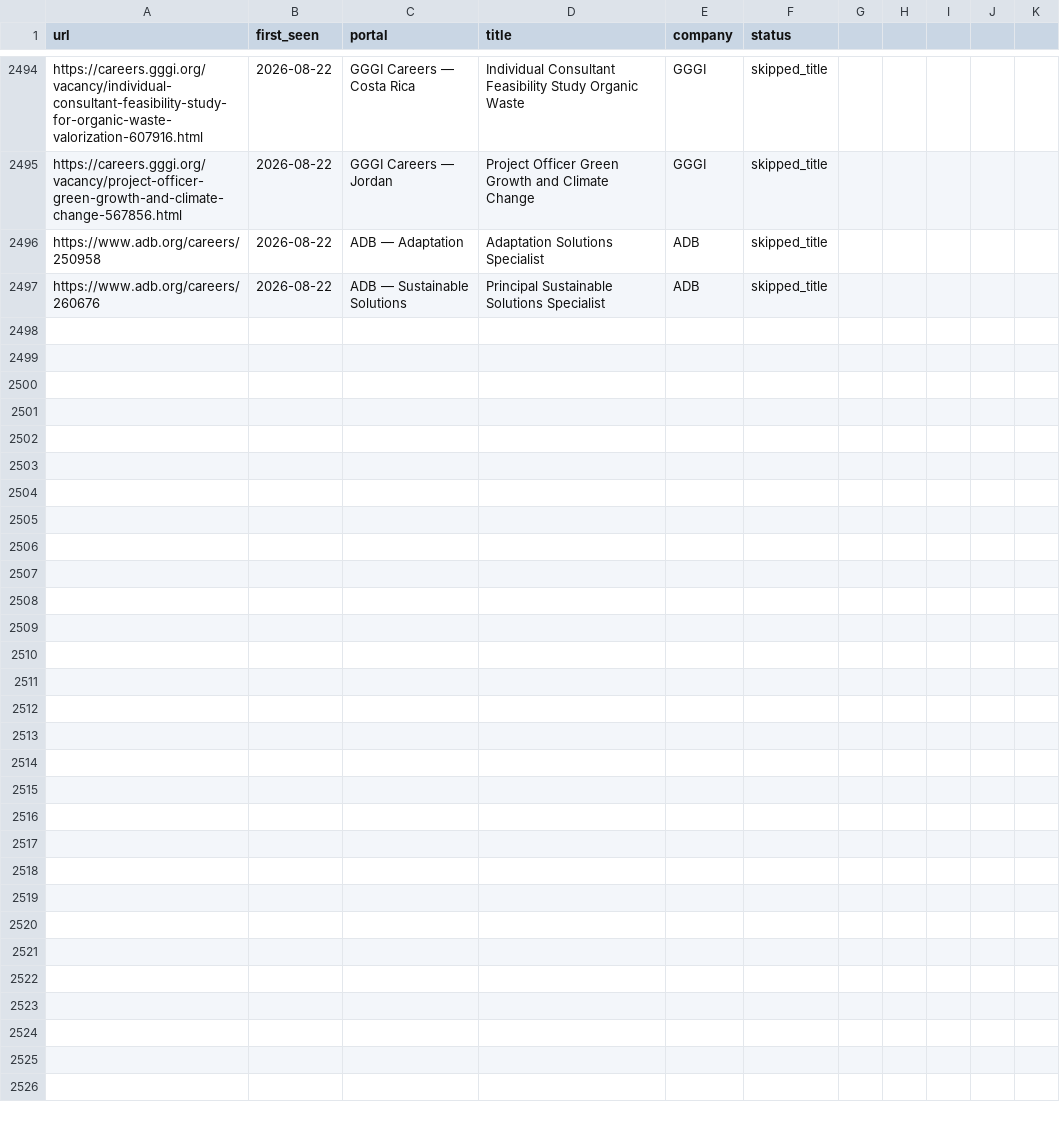
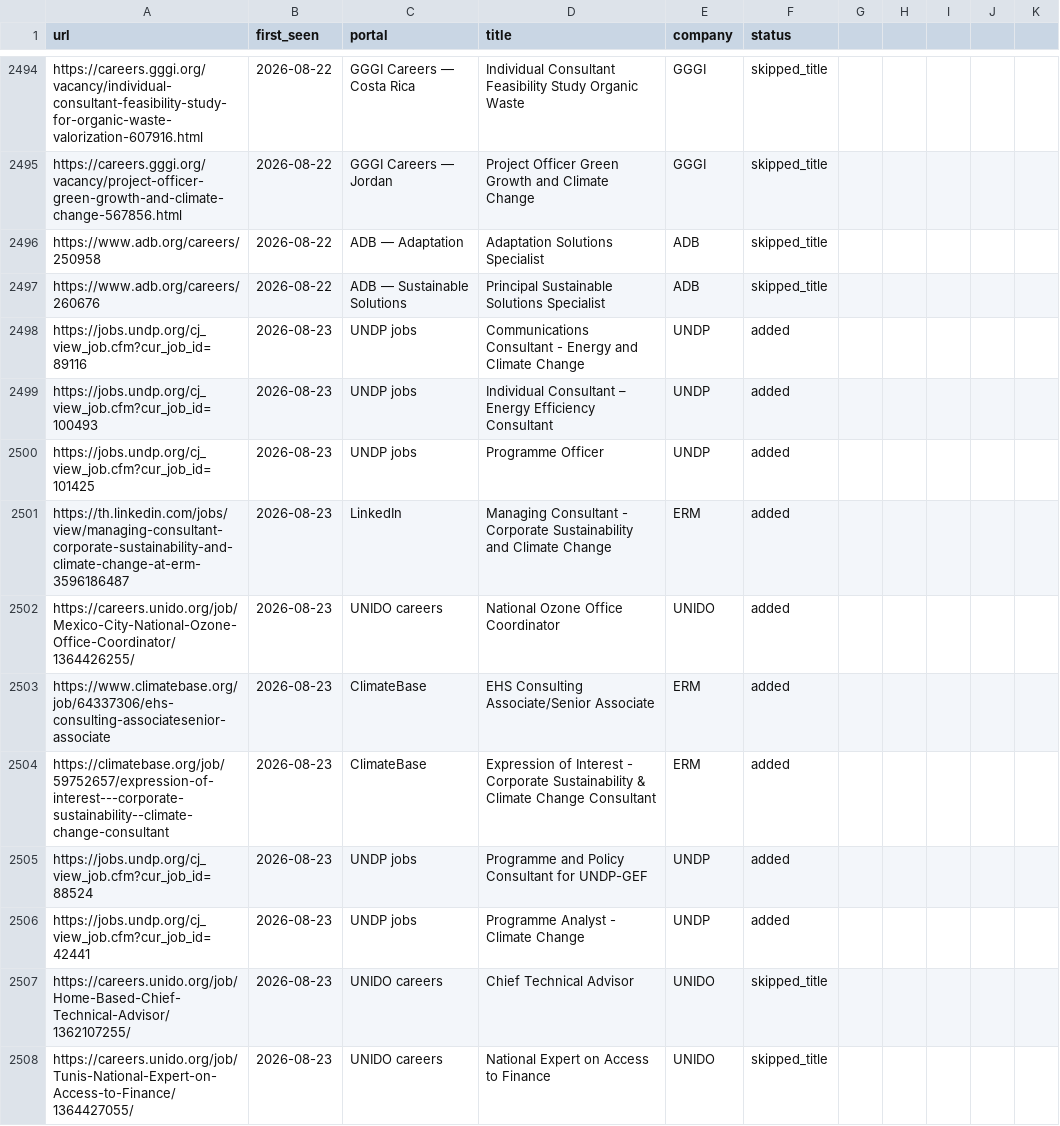
Before and after one commit to gtmazzola/career-ops, a TSV file: data/scan-history.tsv, drawn as a sheet; only a part is shown, gaps mark what is left out.

```diff
--- a/data/scan-history.tsv
+++ b/data/scan-history.tsv
@@ -2497 +2497,12 @@ https://www.adb.org/careers/250958	2026-08-22	ADB — Adaptation	Adaptation Solu
 https://www.adb.org/careers/260676	2026-08-22	ADB — Sustainable Solutions	Principal Sustainable Solutions Specialist	ADB	skipped_title
+https://jobs.undp.org/cj_view_job.cfm?cur_job_id=89116	2026-08-23	UNDP jobs	Communications Consultant - Energy and Climate Change	UNDP	added
+https://jobs.undp.org/cj_view_job.cfm?cur_job_id=100493	2026-08-23	UNDP jobs	Individual Consultant – Energy Efficiency Consultant	UNDP	added
+https://jobs.undp.org/cj_view_job.cfm?cur_job_id=101425	2026-08-23	UNDP jobs	Programme Officer	UNDP	added
+https://th.linkedin.com/jobs/view/managing-consultant-corporate-sustainability-and-climate-change-at-erm-3596186487	2026-08-23	LinkedIn	Managing Consultant - Corporate Sustainability and Climate Change	ERM	added
+https://careers.unido.org/job/Mexico-City-National-Ozone-Office-Coordinator/1364426255/	2026-08-23	UNIDO careers	National Ozone Office Coordinator	UNIDO	added
+https://www.climatebase.org/job/64337306/ehs-consulting-associatesenior-associate	2026-08-23	ClimateBase	EHS Consulting Associate/Senior Associate	ERM	added
+https://climatebase.org/job/59752657/expression-of-interest---corporate-sustainability--climate-change-consultant	2026-08-23	ClimateBase	Expression of Interest - Corporate Sustainability & Climate Change Consultant	ERM	added
+https://jobs.undp.org/cj_view_job.cfm?cur_job_id=88524	2026-08-23	UNDP jobs	Programme and Policy Consultant for UNDP-GEF	UNDP	added
+https://jobs.undp.org/cj_view_job.cfm?cur_job_id=42441	2026-08-23	UNDP jobs	Programme Analyst - Climate Change	UNDP	added
+https://careers.unido.org/job/Home-Based-Chief-Technical-Advisor/1362107255/	2026-08-23	UNIDO careers	Chief Technical Advisor	UNIDO	skipped_title
+https://careers.unido.org/job/Tunis-National-Expert-on-Access-to-Finance/1364427055/	2026-08-23	UNIDO careers	National Expert on Access to Finance	UNIDO	skipped_title
```
Also changed, not shown: 1 other file.
